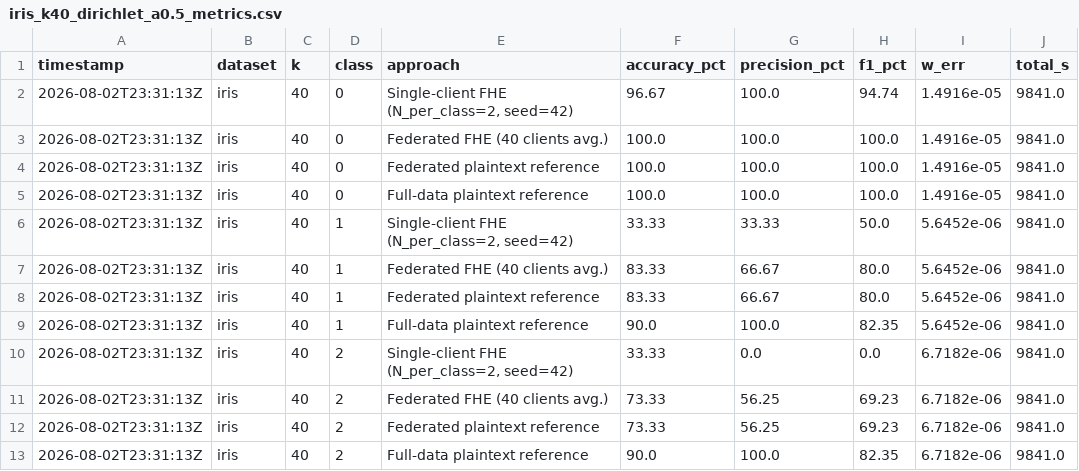
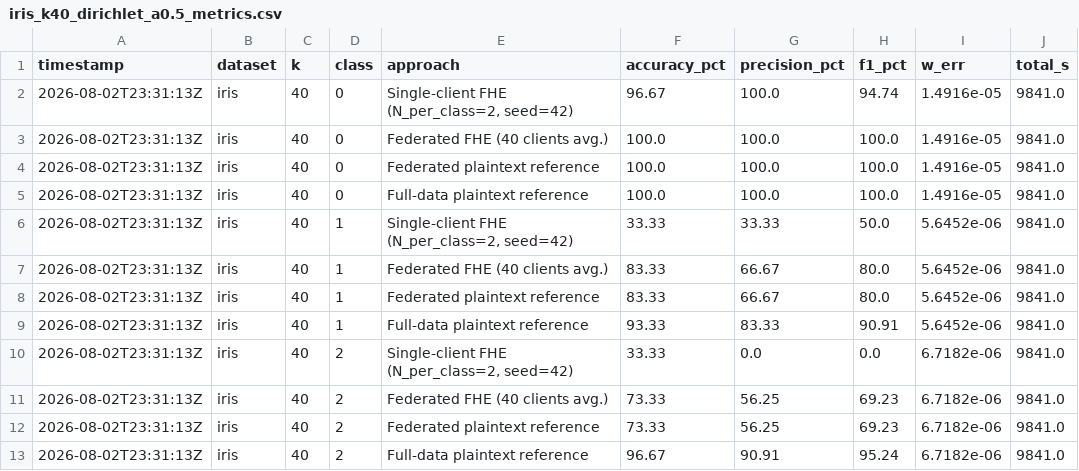
Before and after one commit to victorfariafernandes/homomorphic-cli, a CSV file: paper_results/iris_k40_dirichlet_a0.5_metrics.csv, drawn as a sheet.

```diff
--- a/paper_results/iris_k40_dirichlet_a0.5_metrics.csv
+++ b/paper_results/iris_k40_dirichlet_a0.5_metrics.csv
@@ -8,3 +8,3 @@ timestamp,dataset,k,class,approach,accuracy_pct,precision_pct,f1_pct,w_err,total
 2026-08-02T23:31:13Z,iris,40,1,Federated plaintext reference,83.33,66.67,80.0,5.6452e-06,9841.0
-2026-08-02T23:31:13Z,iris,40,1,Full-data plaintext reference,90.0,100.0,82.35,5.6452e-06,9841.0
+2026-08-02T23:31:13Z,iris,40,1,Full-data plaintext reference,93.33,83.33,90.91,5.6452e-06,9841.0
 2026-08-02T23:31:13Z,iris,40,2,"Single-client FHE (N_per_class=2, seed=42)",33.33,0.0,0.0,6.7182e-06,9841.0
@@ -12,2 +12,2 @@ timestamp,dataset,k,class,approach,accuracy_pct,precision_pct,f1_pct,w_err,total
 2026-08-02T23:31:13Z,iris,40,2,Federated plaintext reference,73.33,56.25,69.23,6.7182e-06,9841.0
-2026-08-02T23:31:13Z,iris,40,2,Full-data plaintext reference,90.0,100.0,82.35,6.7182e-06,9841.0
+2026-08-02T23:31:13Z,iris,40,2,Full-data plaintext reference,96.67,90.91,95.24,6.7182e-06,9841.0
```
Also changed, not shown: paper_results/breast_cancer_k150_dirichlet_a0.5_metrics.csv, paper_results/breast_cancer_k150_iid_metrics.csv, 10 other files.
